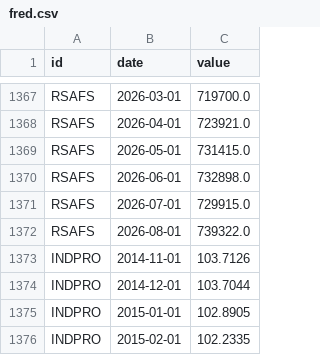
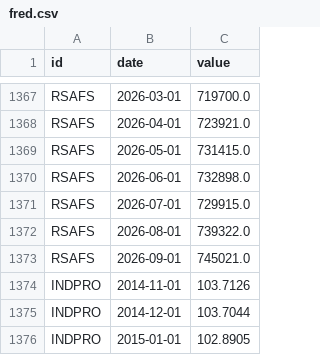
Before and after one commit to kimgun124-boop/macro-board, a CSV file: data/fred.csv, drawn as a sheet; only a part is shown, gaps mark what is left out; the shorter side is filled out with more unchanged rows.

```diff
--- a/data/fred.csv
+++ b/data/fred.csv
@@ -1372,2 +1372,3 @@ RSAFS,2026-07-01,729915.0
 RSAFS,2026-08-01,739322.0
+RSAFS,2026-09-01,745021.0
 INDPRO,2014-11-01,103.7126
```
Also changed, not shown: 1 other file.
